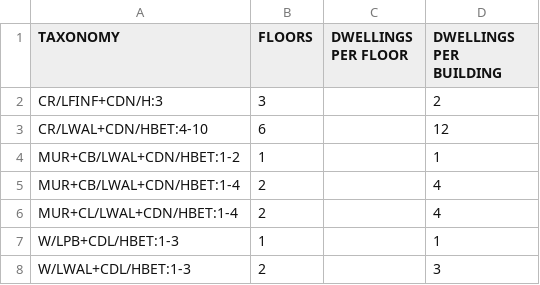
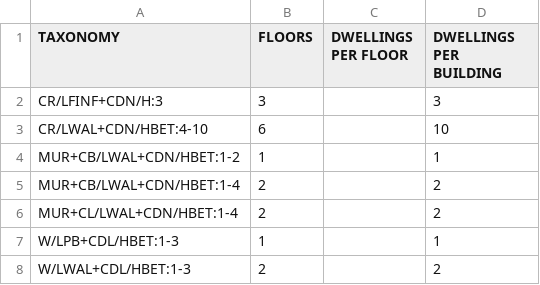
Before and after one commit to hcrowley/esrm20_exposure, a CSV file: res_dwelling_per_building/dwlngs_per_bldngs_Finland_RES.csv, drawn as a sheet.

Commit message:
Update dwlngs_per_bldngs_Finland_RES.csv

```diff
--- a/res_dwelling_per_building/dwlngs_per_bldngs_Finland_RES.csv
+++ b/res_dwelling_per_building/dwlngs_per_bldngs_Finland_RES.csv
@@ -1,8 +1,8 @@
 TAXONOMY,FLOORS,DWELLINGS PER FLOOR,DWELLINGS PER BUILDING
-CR/LFINF+CDN/H:3,3,,2
-CR/LWAL+CDN/HBET:4-10,6,,12
+CR/LFINF+CDN/H:3,3,,3
+CR/LWAL+CDN/HBET:4-10,6,,10
 MUR+CB/LWAL+CDN/HBET:1-2,1,,1
-MUR+CB/LWAL+CDN/HBET:1-4,2,,4
-MUR+CL/LWAL+CDN/HBET:1-4,2,,4
+MUR+CB/LWAL+CDN/HBET:1-4,2,,2
+MUR+CL/LWAL+CDN/HBET:1-4,2,,2
 W/LPB+CDL/HBET:1-3,1,,1
-W/LWAL+CDL/HBET:1-3,2,,3
+W/LWAL+CDL/HBET:1-3,2,,2
```
